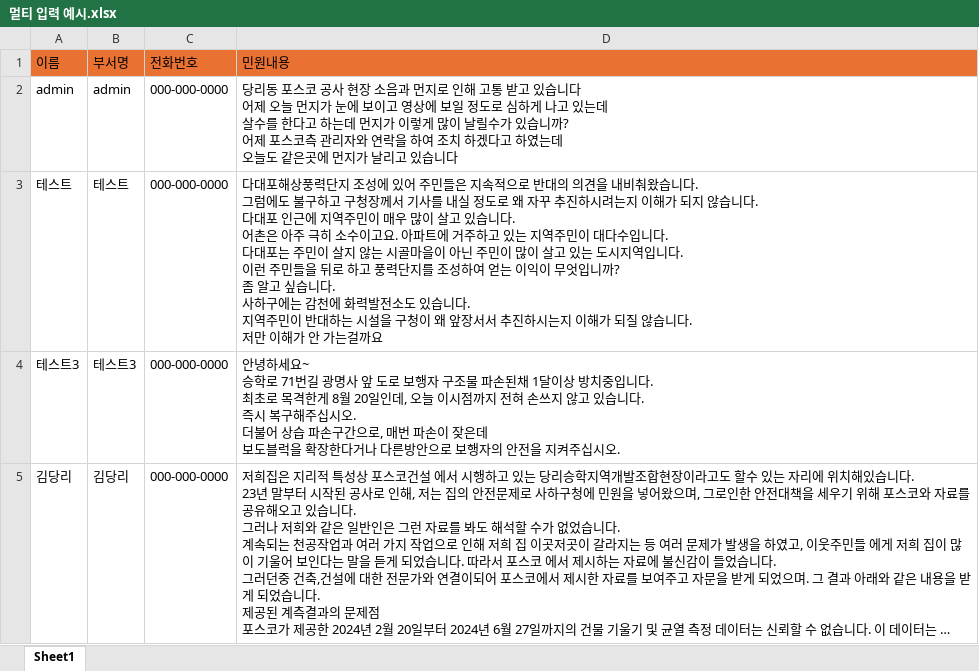
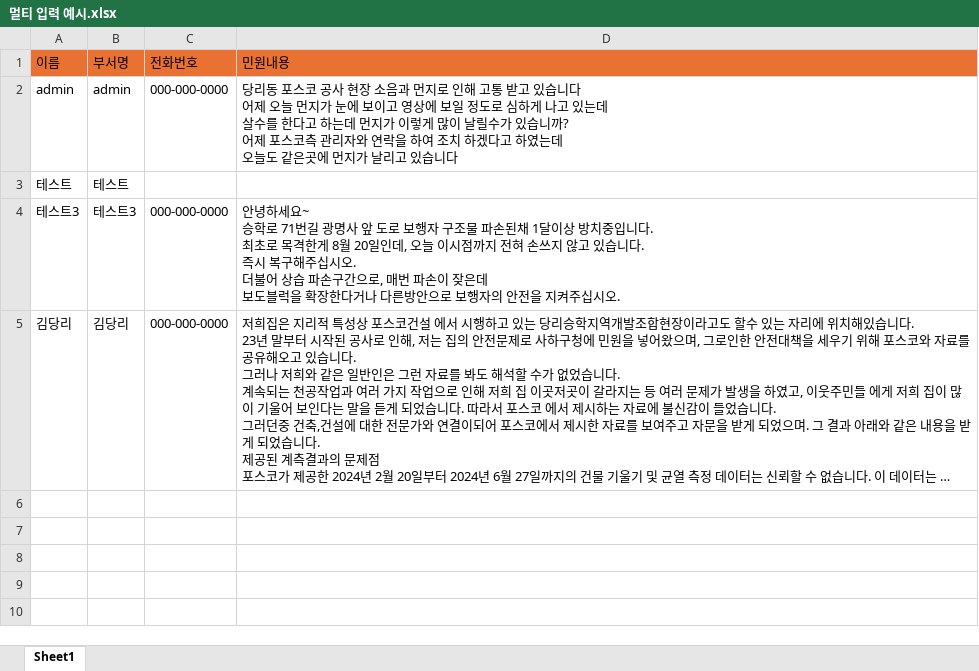
Before and after one commit to dilrun2001/Minwon_Factory_Open, an Excel workbook: 멀티 입력 예시.xlsx, sheet Sheet1, drawn as a sheet; long unchanged cells end in …; values as stored, in another font and other column widths than the file's, no borders; ↵ is a line break in a cell; the diff names each change by its address in the sheet, - before the commit and + after, or states it on an @@ line.

```diff
--- a/멀티 입력 예시.xlsx (sheet Sheet1)
+++ b/멀티 입력 예시.xlsx (sheet Sheet1)
-C3 (전화번호): 000-000-0000
+C3 (전화번호): (empty)
-D3 (민원내용): 다대포해상풍력단지 조성에 있어 주민들은 지속적으로 반대의 의견을 내비춰왔습니다. ↵ 그럼에도 불구하고 구청장께서 기사를 내실 정도로 왜 자꾸 추진하시려는지 이해가 되지 않습니다. ↵ 다대포 인근에 지역주민이 매우 많이 살고 있습니다. ↵ 어촌은 아주 극히 소수이고요. 아파트에 거주하고 있는 지역주민이 대다수입니다. ↵ 다대포는 주민이 살지 않는 시골마을이 아닌 주민이 많이 살고 있는 도시지역입니다. ↵ 이런 주민들을 뒤로 하고 풍력단지를 조성하여 얻는 이익이 무엇입니까? ↵ 좀 알고 싶습니다. ↵ 사하구에는 감천에 화력발전소도 있습니다. ↵ 지역주민이 반대하는 시설을 구청이 왜 앞장서서 추진하시는지 이해가 되질 않습니다. ↵ 저만 이해가 안 가는걸까요
+D3 (민원내용): (empty)
```
Also changed, not shown: 3 other files.
